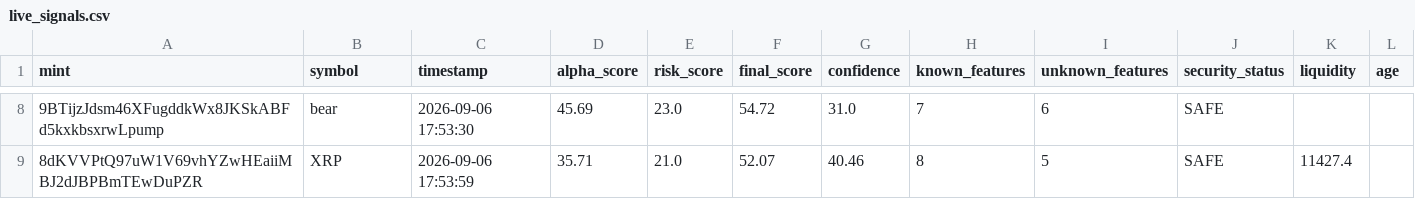
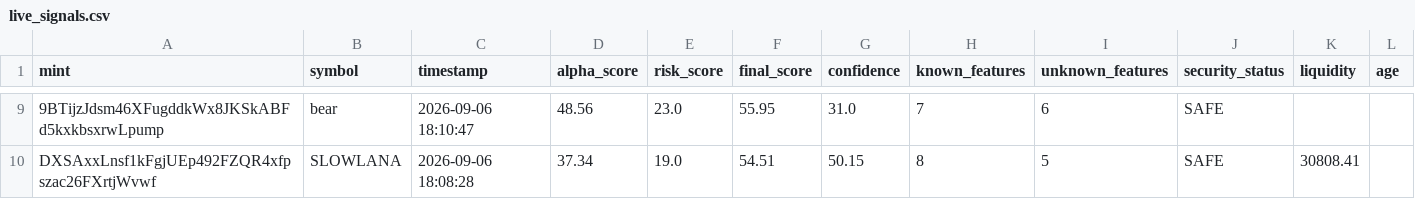
Before and after one commit to betaanoiar1-gif/solmeme, a CSV file: reports/live_signals.csv, drawn as a sheet; only a part is shown, gaps mark what is left out; addresses are those after the commit; the diff covers the shown part only; the diff names each change by its address in the sheet, - before the commit and + after, or states it on an @@ line.

```diff
--- a/reports/live_signals.csv
+++ b/reports/live_signals.csv
-C9 (timestamp): 2026-09-06 17:53:30
+C9 (timestamp): 2026-09-06 18:10:47
-D9 (alpha_score): 45.69
+D9 (alpha_score): 48.56
-F9 (final_score): 54.72
+F9 (final_score): 55.95
-A10 (mint): 8dKVVPtQ97uW1V69vhYZwHEaiiMBJ2dJBPBmTEwDuPZR
+A10 (mint): DXSAxxLnsf1kFgjUEp492FZQR4xfpszac26FXrtjWvwf
-B10 (symbol): XRP
+B10 (symbol): SLOWLANA
-C10 (timestamp): 2026-09-06 17:53:59
+C10 (timestamp): 2026-09-06 18:08:28
-D10 (alpha_score): 35.71
+D10 (alpha_score): 37.34
-E10 (risk_score): 21.0
+E10 (risk_score): 19.0
-F10 (final_score): 52.07
+F10 (final_score): 54.51
-G10 (confidence): 40.46
+G10 (confidence): 50.15
-K10 (liquidity): 11427.4
+K10 (liquidity): 30808.41
```
Also changed, not shown: 3 added rows, 2 removed rows and 28 edited cells elsewhere in this file, reports/live_portfolio.csv, reports/live_tokens.csv, 6 other files.
